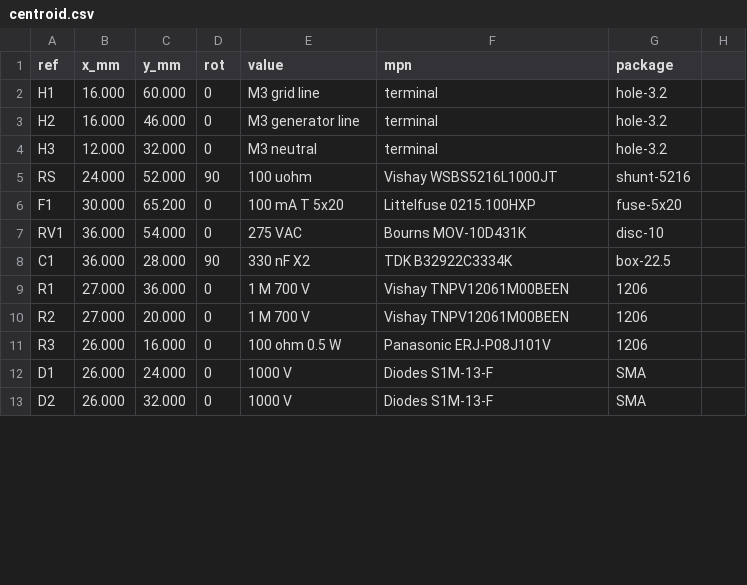
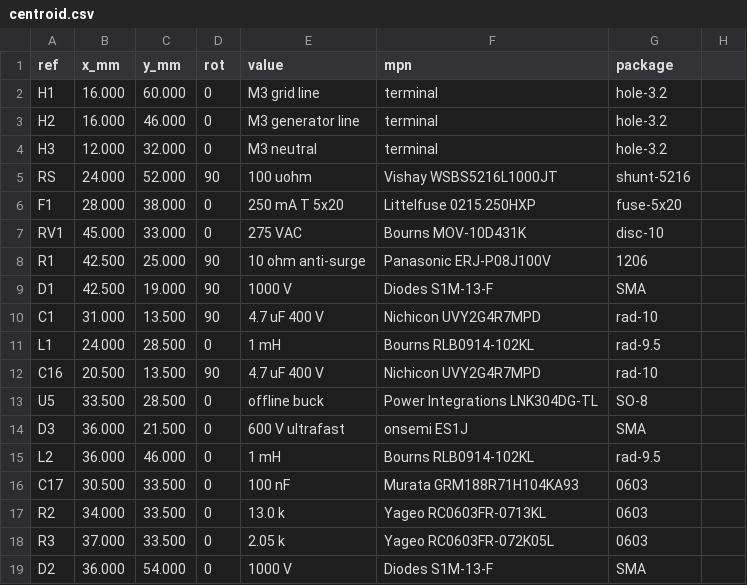
Before and after one commit to Insomniac-VibeLabs/enerchain, a CSV file: hardware/fab/ec-seal1/centroid.csv, drawn as a sheet; only a part is shown; the diff covers the shown part only.

```diff
--- a/hardware/fab/ec-seal1/centroid.csv
+++ b/hardware/fab/ec-seal1/centroid.csv
@@ -6,8 +6,14 @@ RS,24.000,52.000,90,100 uohm,Vishay WSBS5216L1000JT,shunt-5216
-F1,30.000,65.200,0,100 mA T 5x20,Littelfuse 0215.100HXP,fuse-5x20
-RV1,36.000,54.000,0,275 VAC,Bourns MOV-10D431K,disc-10
-C1,36.000,28.000,90,330 nF X2,TDK B32922C3334K,box-22.5
-R1,27.000,36.000,0,1 M 700 V,Vishay TNPV12061M00BEEN,1206
-R2,27.000,20.000,0,1 M 700 V,Vishay TNPV12061M00BEEN,1206
-R3,26.000,16.000,0,100 ohm 0.5 W,Panasonic ERJ-P08J101V,1206
-D1,26.000,24.000,0,1000 V,Diodes S1M-13-F,SMA
-D2,26.000,32.000,0,1000 V,Diodes S1M-13-F,SMA
+F1,28.000,38.000,0,"250 mA T 5x20",Littelfuse 0215.250HXP,fuse-5x20
+RV1,45.000,33.000,0,"275 VAC",Bourns MOV-10D431K,disc-10
+R1,42.500,25.000,90,"10 ohm anti-surge",Panasonic ERJ-P08J100V,1206
+D1,42.500,19.000,90,"1000 V",Diodes S1M-13-F,SMA
+C1,31.000,13.500,90,"4.7 uF 400 V",Nichicon UVY2G4R7MPD,rad-10
+L1,24.000,28.500,0,"1 mH",Bourns RLB0914-102KL,rad-9.5
+C16,20.500,13.500,90,"4.7 uF 400 V",Nichicon UVY2G4R7MPD,rad-10
+U5,33.500,28.500,0,"offline buck",Power Integrations LNK304DG-TL,SO-8
+D3,36.000,21.500,0,"600 V ultrafast",onsemi ES1J,SMA
+L2,36.000,46.000,0,"1 mH",Bourns RLB0914-102KL,rad-9.5
+C17,30.500,33.500,0,"100 nF",Murata GRM188R71H104KA93,0603
+R2,34.000,33.500,0,"13.0 k",Yageo RC0603FR-0713KL,0603
+R3,37.000,33.500,0,"2.05 k",Yageo RC0603FR-072K05L,0603
+D2,36.000,54.000,0,"1000 V",Diodes S1M-13-F,SMA
```
Also changed, not shown: 10 added rows and 22 edited cells elsewhere in this file, hardware/fab/ec-seal1/BOM.csv, 25 other files.
